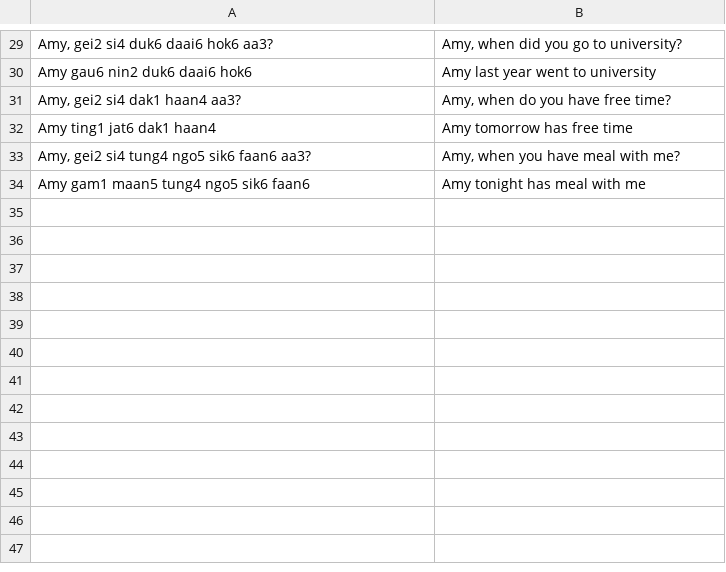
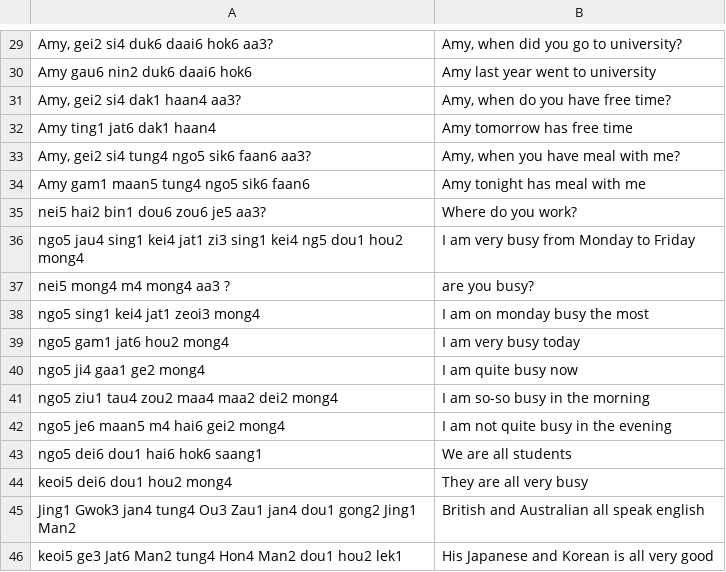
Before and after one commit to cento/Anki-Flashcards-for-Cantonese, a CSV file: lesson8.csv, drawn as a sheet; only a part is shown, gaps mark what is left out.

Commit message:
Update lesson8.csv

```diff
--- a/lesson8.csv
+++ b/lesson8.csv
@@ -34 +34,13 @@ Amy, gei2 si4 tung4 ngo5 sik6 faan6 aa3? | Amy, when you have meal with me?
 Amy gam1 maan5 tung4 ngo5 sik6 faan6 | Amy tonight has meal with me
+nei5 hai2 bin1 dou6 zou6 je5 aa3? | Where do you work?
+ngo5 jau4 sing1 kei4 jat1 zi3 sing1 kei4 ng5 dou1 hou2 mong4 |I am very busy from Monday to Friday
+nei5 mong4 m4 mong4 aa3 ? | are you busy?
+ngo5 sing1 kei4 jat1 zeoi3 mong4 | I am on monday busy the most
+ngo5 gam1 jat6 hou2 mong4 | I am very busy today
+ngo5 ji4 gaa1 ge2 mong4 | I am quite busy now
+ngo5 ziu1 tau4 zou2 maa4 maa2 dei2 mong4 | I am so-so busy in the morning
+ngo5 je6 maan5 m4 hai6 gei2 mong4 | I am not quite busy in the evening
+ngo5 dei6 dou1 hai6 hok6 saang1 | We are all students
+keoi5 dei6 dou1 hou2 mong4 | They are all very busy
+Jing1 Gwok3 jan4 tung4 Ou3 Zau1 jan4 dou1 gong2 Jing1 Man2 | British and Australian all speak english
+keoi5 ge3 Jat6 Man2 tung4 Hon4 Man2 dou1 hou2 lek1 | His Japanese and Korean is all very good
```
